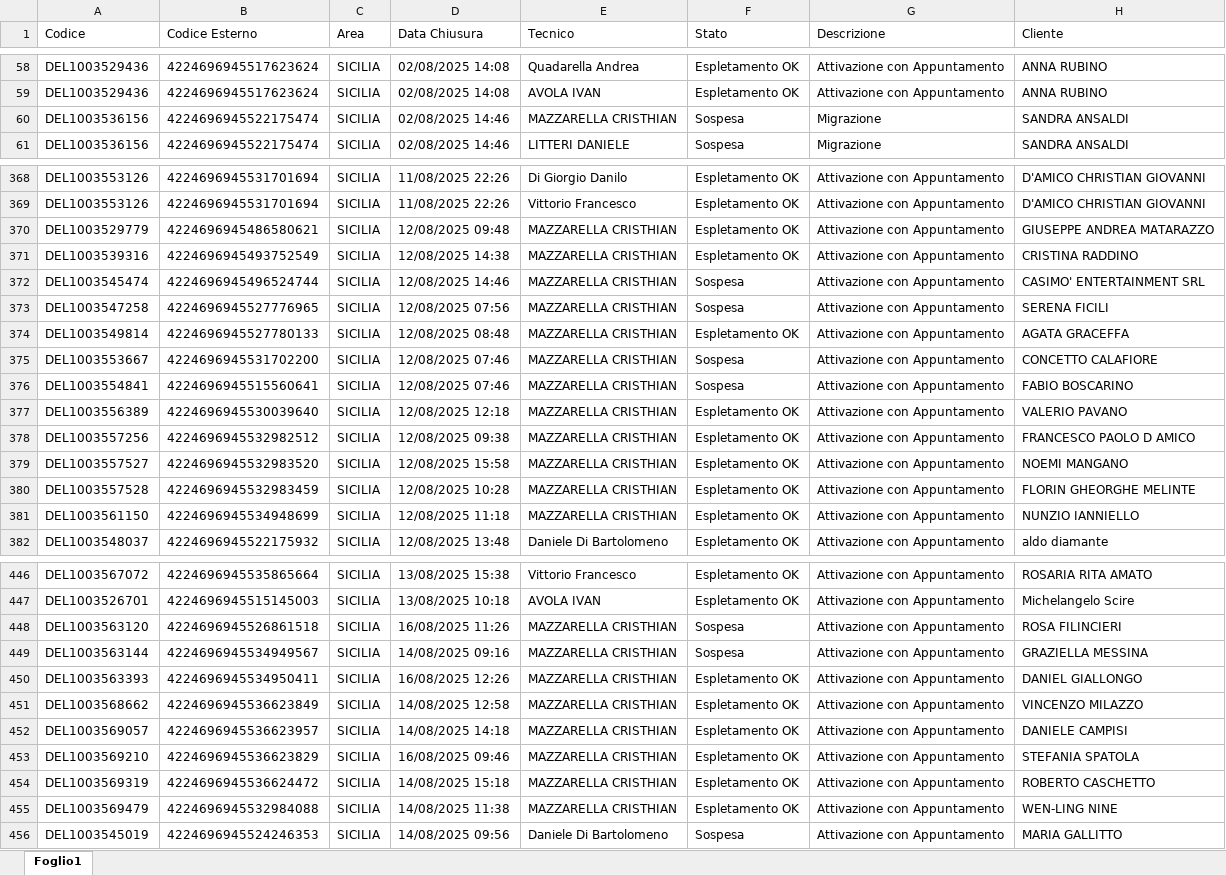
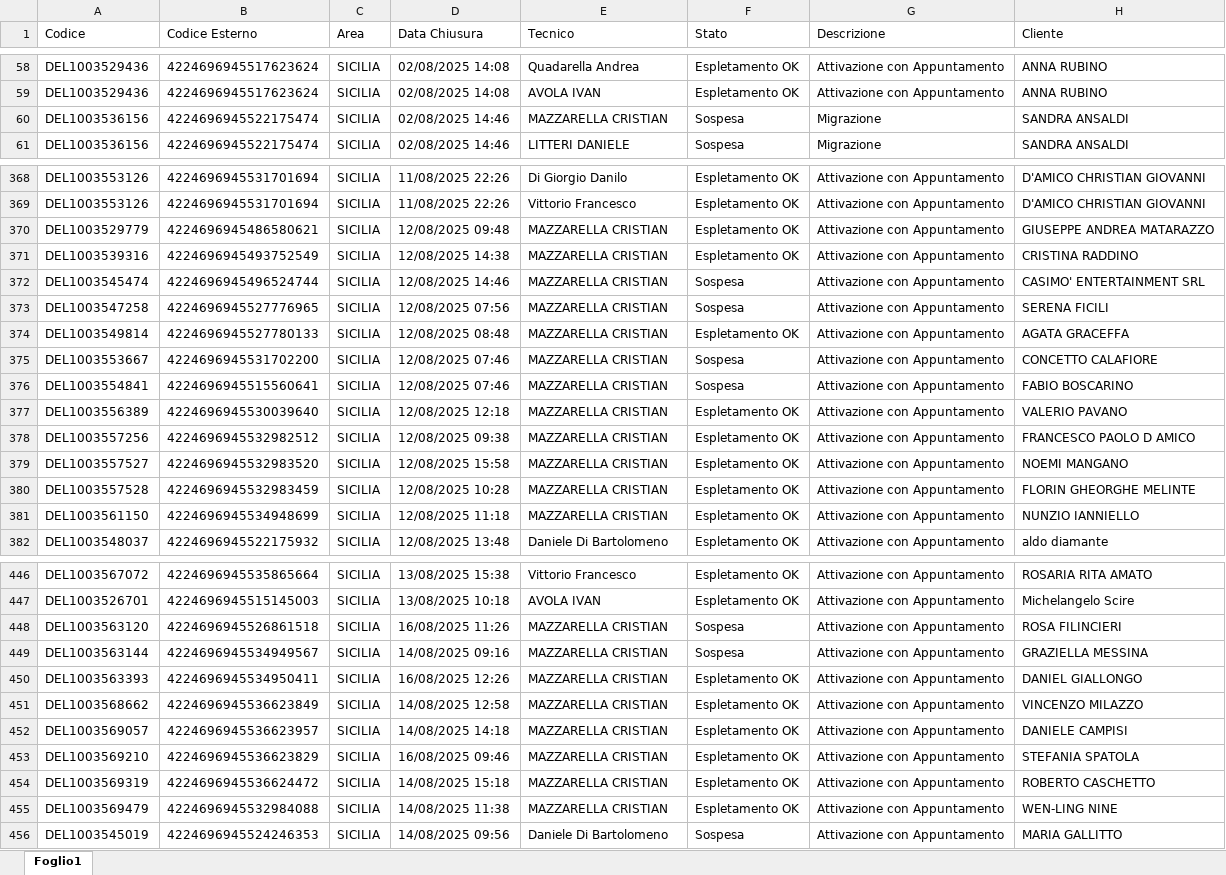
Before and after one commit to lbianco11197/Avanzamento-Delivery-OF, an Excel workbook: deliveryopenfiber.xlsx, sheet Foglio1, drawn as a sheet; only a part is shown, gaps mark what is left out; values as stored, in another font and other column widths than the file's, no borders; the diff covers the shown part only; the diff names each change by its address in the sheet, - before the commit and + after, or states it on an @@ line.

```diff
--- a/deliveryopenfiber.xlsx (sheet Foglio1)
+++ b/deliveryopenfiber.xlsx (sheet Foglio1)
-E60 (Tecnico): MAZZARELLA CRISTHIAN
+E60 (Tecnico): MAZZARELLA CRISTIAN
-E370:E381 (Tecnico): MAZZARELLA CRISTHIAN
+E370:E381 (Tecnico): MAZZARELLA CRISTIAN
-E448:E455 (Tecnico): MAZZARELLA CRISTHIAN
+E448:E455 (Tecnico): MAZZARELLA CRISTIAN
```
Also changed, not shown: 48 added rows and 94 edited cells elsewhere in this sheet.
